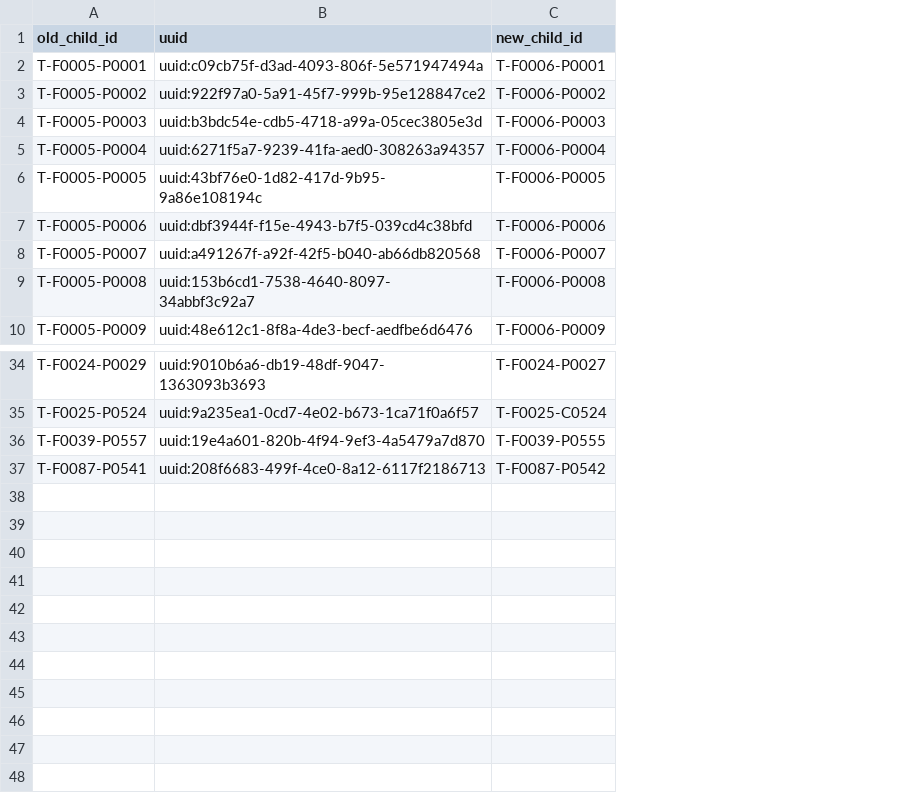
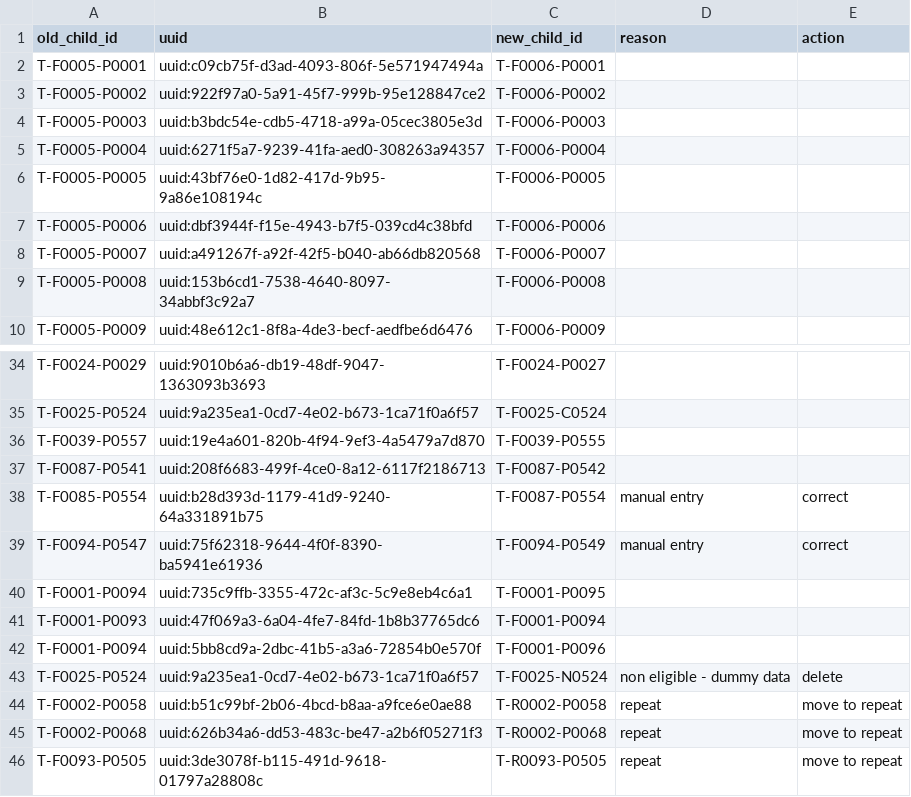
Before and after one commit to SwissTPH/timci, a CSV file: inst/extdata/cleaning/day0_duplicate_correction_tanzania.csv, drawn as a sheet; only a part is shown, gaps mark what is left out; the diff names each change by its address in the sheet, - before the commit and + after, or states it on an @@ line.

Commit message:
Update data cleaning for Tanzania

```diff
--- a/inst/extdata/cleaning/day0_duplicate_correction_tanzania.csv
+++ b/inst/extdata/cleaning/day0_duplicate_correction_tanzania.csv
+column D (reason), empty
+column E (action), empty
+row 38: T-F0085-P0554 | uuid:b28d393d-1179-41d9-9240-64a331891b75 | T-F0087-P0554 | manual entry | correct
+row 39: T-F0094-P0547 | uuid:75f62318-9644-4f0f-8390-ba5941e61936 | T-F0094-P0549 | manual entry | correct
+row 40: T-F0001-P0094 | uuid:735c9ffb-3355-472c-af3c-5c9e8eb4c6a1 | T-F0001-P0095
+row 41: T-F0001-P0093 | uuid:47f069a3-6a04-4fe7-84fd-1b8b37765dc6 | T-F0001-P0094
+row 42: T-F0001-P0094 | uuid:5bb8cd9a-2dbc-41b5-a3a6-72854b0e570f | T-F0001-P0096
+row 43: T-F0025-P0524 | uuid:9a235ea1-0cd7-4e02-b673-1ca71f0a6f57 | T-F0025-N0524 | non eligible - dummy data | delete
+row 44: T-F0002-P0058 | uuid:b51c99bf-2b06-4bcd-b8aa-a9fce6e0ae88 | T-R0002-P0058 | repeat | move to repeat
+row 45: T-F0002-P0068 | uuid:626b34a6-dd53-483c-be47-a2b6f05271f3 | T-R0002-P0068 | repeat | move to repeat
+row 46: T-F0093-P0505 | uuid:3de3078f-b115-491d-9618-01797a28808c | T-R0093-P0505 | repeat | move to repeat
```
